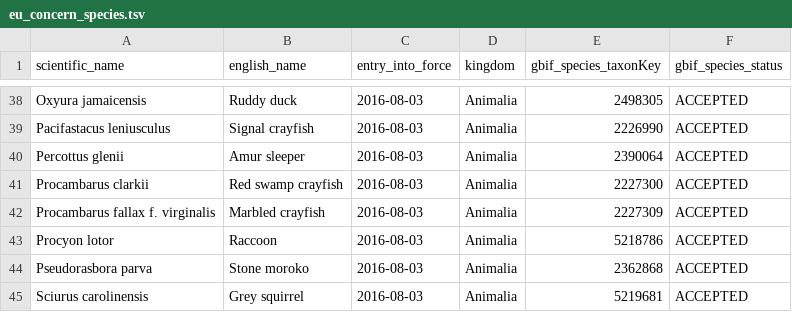
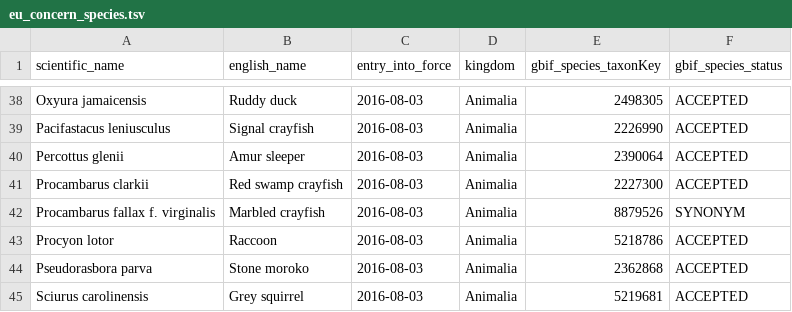
Before and after one commit to trias-project/occurrence, a TSV file: data/input/eu_concern_species.tsv, drawn as a sheet; only a part is shown, gaps mark what is left out.

Commit message:
Update match of Procambarus fallax f. virginalis to SYNONYM

```diff
--- a/data/input/eu_concern_species.tsv
+++ b/data/input/eu_concern_species.tsv
@@ -41,3 +41,3 @@ Percottus glenii	Amur sleeper	2016-08-03	Animalia	2390064	ACCEPTED
 Procambarus clarkii	Red swamp crayfish	2016-08-03	Animalia	2227300	ACCEPTED
-Procambarus fallax f. virginalis	Marbled crayfish	2016-08-03	Animalia	2227309	ACCEPTED
+Procambarus fallax f. virginalis	Marbled crayfish	2016-08-03	Animalia	8879526	SYNONYM
 Procyon lotor	Raccoon	2016-08-03	Animalia	5218786	ACCEPTED
```
